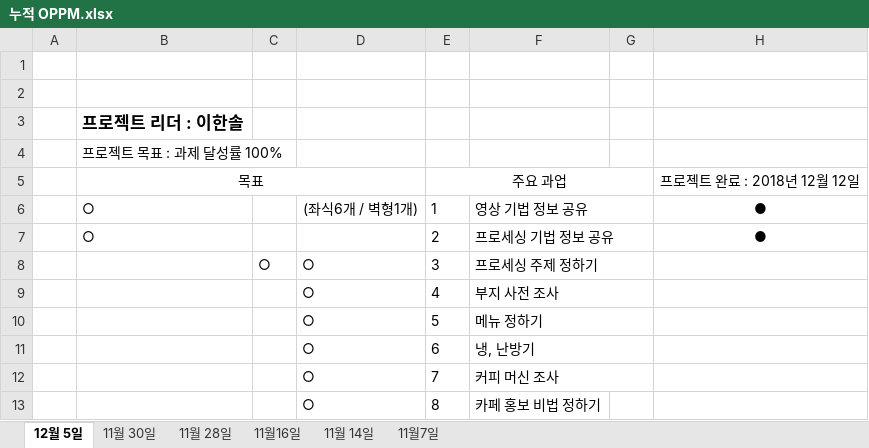
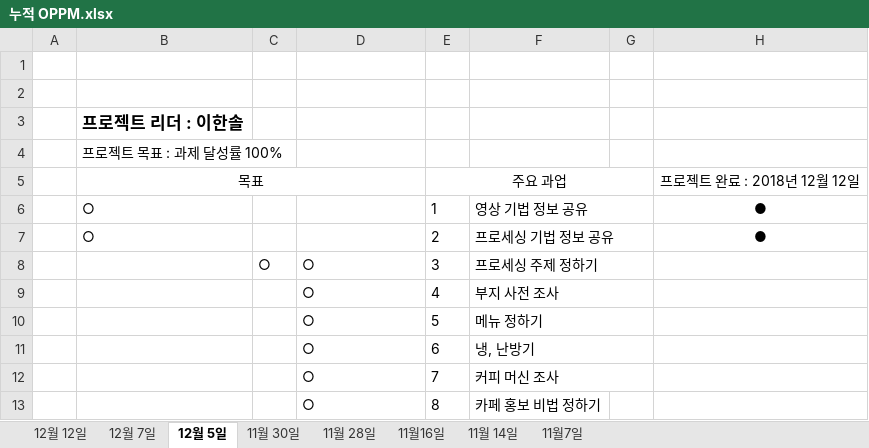
Before and after one commit to mollusca/cafe_myou, an Excel workbook: 자료/누적 OPPM.xlsx, sheet 12월 5일, drawn as a sheet; only a part is shown; values as stored, in another font and other column widths than the file's, no borders; charts and pictures not drawn; the diff names each change by its address in the sheet, - before the commit and + after, or states it on an @@ line.

```diff
--- a/자료/누적 OPPM.xlsx (sheet 12월 5일)
+++ b/자료/누적 OPPM.xlsx (sheet 12월 5일)
+sheet tab: 12월 12일
+sheet tab: 12월 7일
-D6: (좌식6개 / 벽형1개)
+D6: (empty)
```
Also changed, not shown: sheet 11월 30일, charts or pictures, 자료/burn down chart.xlsx, 7 other files.
